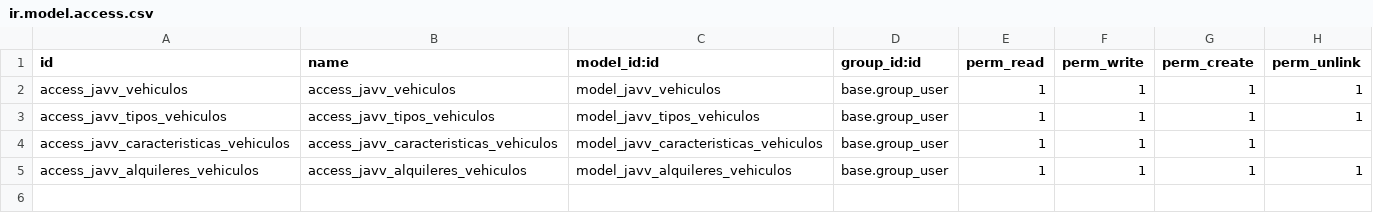
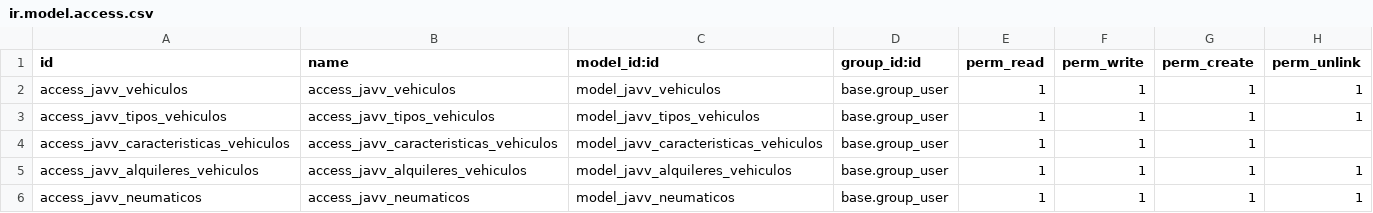
Before and after one commit to aakunoo/SG-Empresarial-DAM2, a CSV file: Practicas/Practica10/javv_modulo_vehiculos/security/ir.model.access.csv, drawn as a sheet; the diff names each change by its address in the sheet, - before the commit and + after, or states it on an @@ line.

Commit message:
commit

```diff
--- a/Practicas/Practica10/javv_modulo_vehiculos/security/ir.model.access.csv
+++ b/Practicas/Practica10/javv_modulo_vehiculos/security/ir.model.access.csv
+row 6: access_javv_neumaticos | access_javv_neumaticos | model_javv_neumaticos | base.group_user | 1 | 1 | 1 | 1
```
